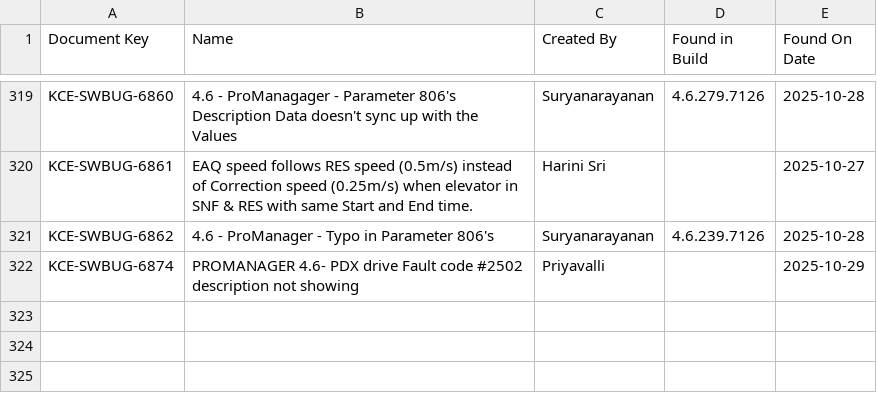
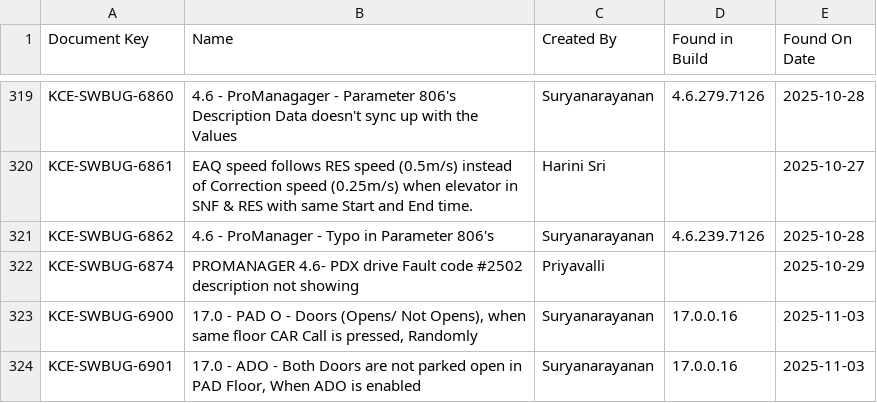
Before and after one commit to DineshGoverthanan/KCE_KPI, a CSV file: defect_data.csv, drawn as a sheet; only a part is shown, gaps mark what is left out.

```diff
--- a/defect_data.csv
+++ b/defect_data.csv
@@ -322 +322,3 @@ KCE-SWBUG-6862,4.6 - ProManager - Typo in Parameter 806's ,Suryanarayanan,4.6.23
 KCE-SWBUG-6874,PROMANAGER 4.6- PDX drive Fault code #2502 description not showing  ,Priyavalli,,2025-10-29
+KCE-SWBUG-6900,"17.0 - PAD O - Doors (Opens/ Not Opens), when same floor CAR Call is pressed, Randomly",Suryanarayanan,17.0.0.16,2025-11-03
+KCE-SWBUG-6901,"17.0 - ADO - Both Doors are not parked open in PAD Floor, When ADO is enabled",Suryanarayanan,17.0.0.16,2025-11-03
```
Also changed, not shown: kp_data.csv.
